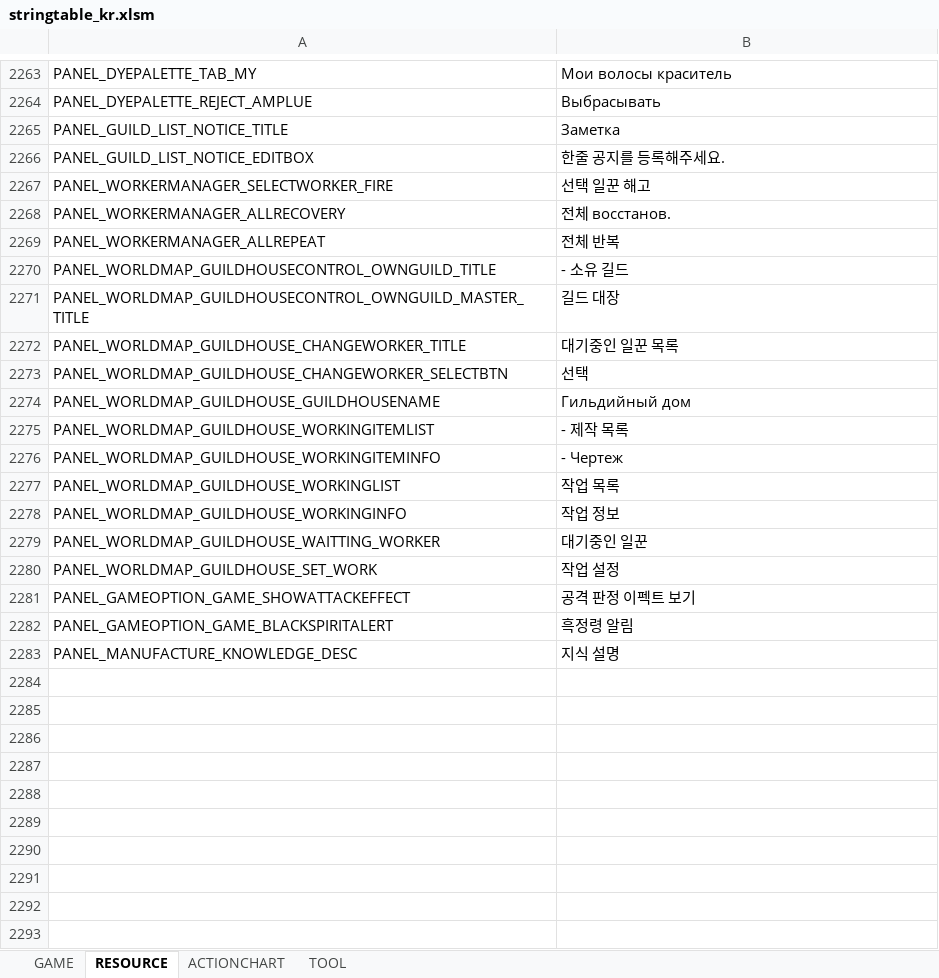
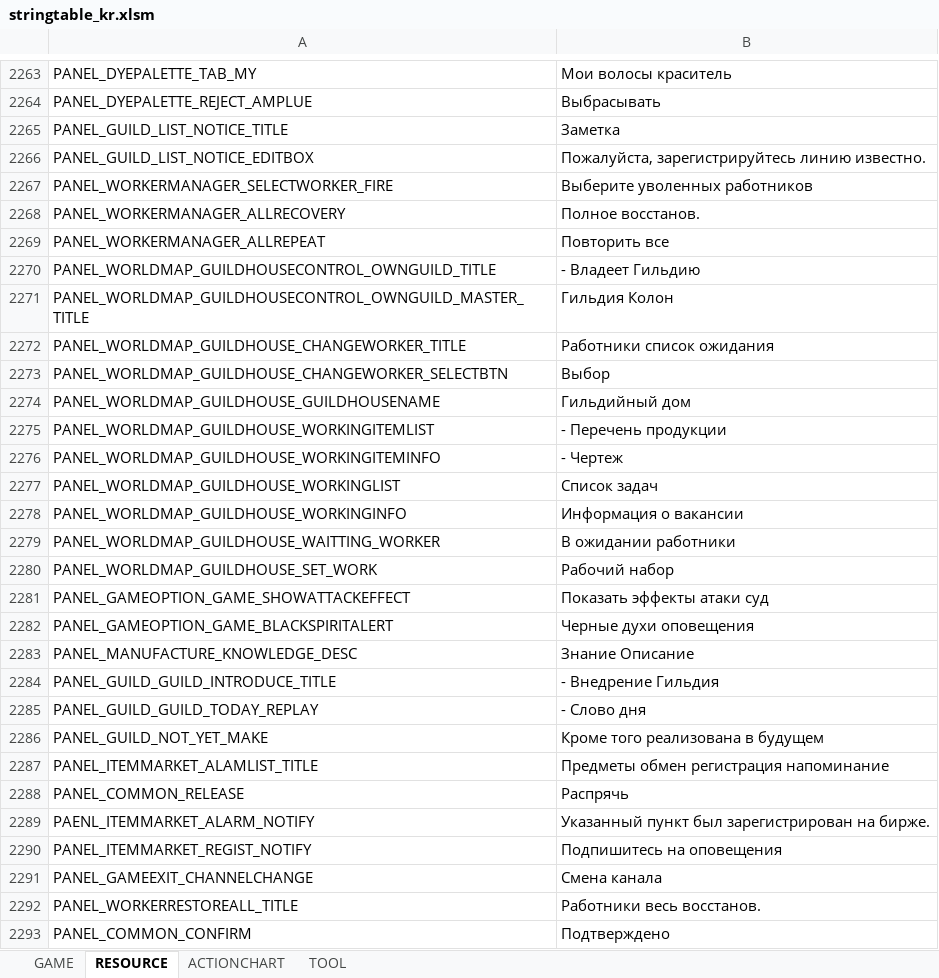
Before and after one commit to Lykii22/BDORUS, an Excel workbook: prestringtable/kr/stringtable_kr.xlsm, sheet RESOURCE, drawn as a sheet; only a part is shown, gaps mark what is left out; values as stored, in another font and other column widths than the file's, no borders; the diff covers the shown part only; the diff names each change by its address in the sheet, - before the commit and + after, or states it on an @@ line.

```diff
--- a/prestringtable/kr/stringtable_kr.xlsm (sheet RESOURCE)
+++ b/prestringtable/kr/stringtable_kr.xlsm (sheet RESOURCE)
-B2266: 한줄 공지를 등록해주세요.
+B2266: Пожалуйста, зарегистрируйтесь линию известно.
-B2267: 선택 일꾼 해고
+B2267: Выберите уволенных работников
-B2268: 전체 восстанов.
+B2268: Полное восстанов.
-B2269: 전체 반복
+B2269: Повторить все
-B2270: - 소유 길드
+B2270: - Владеет Гильдию
-B2271: 길드 대장
+B2271: Гильдия Колон
-B2272: 대기중인 일꾼 목록
+B2272: Работники список ожидания
-B2273: 선택
+B2273: Выбор
-B2275: - 제작 목록
+B2275: - Перечень продукции
-B2277: 작업 목록
+B2277: Список задач
-B2278: 작업 정보
+B2278: Информация о вакансии
-B2279: 대기중인 일꾼
+B2279: В ожидании работники
-B2280: 작업 설정
+B2280: Рабочий набор
-B2281: 공격 판정 이펙트 보기
+B2281: Показать эффекты атаки суд
-B2282: 흑정령 알림
+B2282: Черные духи оповещения
-B2283: 지식 설명
+B2283: Знание Описание
+row 2284: PANEL_GUILD_GUILD_INTRODUCE_TITLE | - Внедрение Гильдия
+row 2285: PANEL_GUILD_GUILD_TODAY_REPLAY | - Слово дня
+row 2286: PANEL_GUILD_NOT_YET_MAKE | Кроме того реализована в будущем
+row 2287: PANEL_ITEMMARKET_ALAMLIST_TITLE | Предметы обмен регистрация напоминание
+row 2288: PANEL_COMMON_RELEASE | Распрячь
+row 2289: PAENL_ITEMMARKET_ALARM_NOTIFY | Указанный пункт был зарегистрирован на бирже.
+row 2290: PANEL_ITEMMARKET_REGIST_NOTIFY | Подпишитесь на оповещения
+row 2291: PANEL_GAMEEXIT_CHANNELCHANGE | Смена канала
+row 2292: PANEL_WORKERRESTOREALL_TITLE | Работники весь восстанов.
+row 2293: PANEL_COMMON_CONFIRM | Подтверждено
```
Also changed, not shown: 7 added rows and 8 edited cells elsewhere in this sheet, sheet GAME, sheet TOOL, prestringtable/kr/stringtable_cutscene_kr.xlsm, prestringtable/kr/symbolnostringtable_kr.xlsm, 4 other files.
